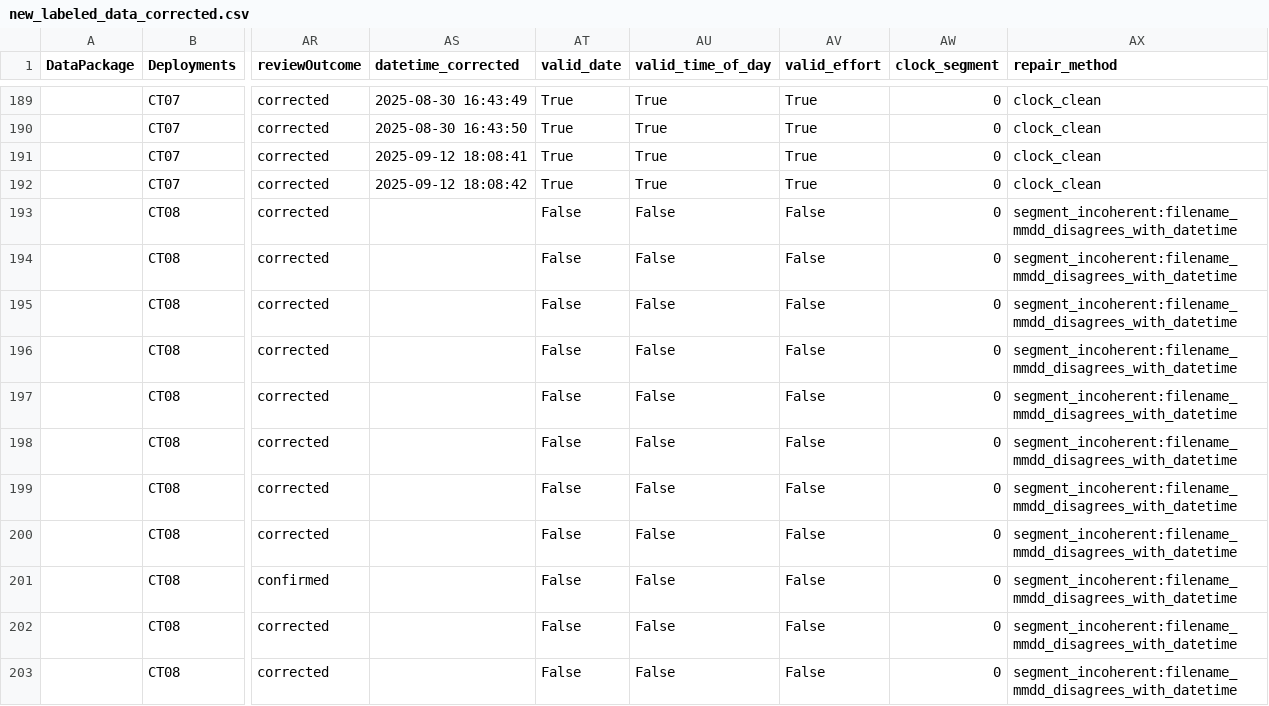
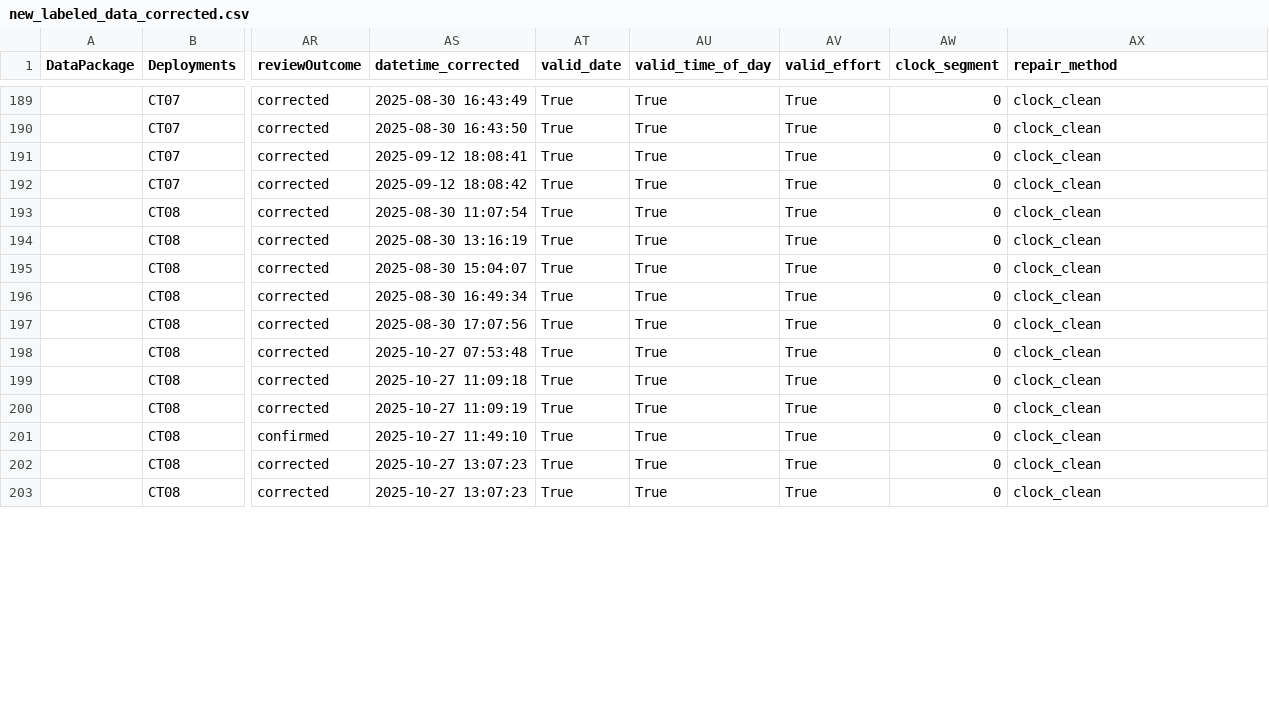
Before and after one commit to FelipeGuarda/Python, a CSV file: camera-traps/data/campaigns/primavera_2025/new_labeled_data_corrected.csv, drawn as a sheet; only a part is shown, gaps mark what is left out; the diff covers the shown part only; the diff names each change by its address in the sheet, - before the commit and + after, or states it on an @@ line.

```diff
--- a/camera-traps/data/campaigns/primavera_2025/new_labeled_data_corrected.csv
+++ b/camera-traps/data/campaigns/primavera_2025/new_labeled_data_corrected.csv
-AS193 (datetime_corrected): (empty)
+AS193 (datetime_corrected): 2025-08-30 11:07:54
-AT193:AT203 (valid_date): False
+AT193:AT203 (valid_date): True
-AU193:AU203 (valid_time_of_day): False
+AU193:AU203 (valid_time_of_day): True
-AV193:AV203 (valid_effort): False
+AV193:AV203 (valid_effort): True
-AX193:AX203 (repair_method): segment_incoherent:filename_mmdd_disagrees_with_datetime
+AX193:AX203 (repair_method): clock_clean
-AS194 (datetime_corrected): (empty)
+AS194 (datetime_corrected): 2025-08-30 13:16:19
-AS195 (datetime_corrected): (empty)
+AS195 (datetime_corrected): 2025-08-30 15:04:07
-AS196 (datetime_corrected): (empty)
+AS196 (datetime_corrected): 2025-08-30 16:49:34
-AS197 (datetime_corrected): (empty)
+AS197 (datetime_corrected): 2025-08-30 17:07:56
-AS198 (datetime_corrected): (empty)
+AS198 (datetime_corrected): 2025-10-27 07:53:48
-AS199 (datetime_corrected): (empty)
+AS199 (datetime_corrected): 2025-10-27 11:09:18
-AS200 (datetime_corrected): (empty)
+AS200 (datetime_corrected): 2025-10-27 11:09:19
-AS201 (datetime_corrected): (empty)
+AS201 (datetime_corrected): 2025-10-27 11:49:10
-AS202:AS203 (datetime_corrected): (empty)
+AS202:AS203 (datetime_corrected): 2025-10-27 13:07:23
```
Also changed, not shown: 50 edited cells elsewhere in this file, Research/pehuen-species-interactions/data/occasion_length_scan.csv, Research/pehuen-species-interactions/data/overlap_stats.csv, 56 other files.
